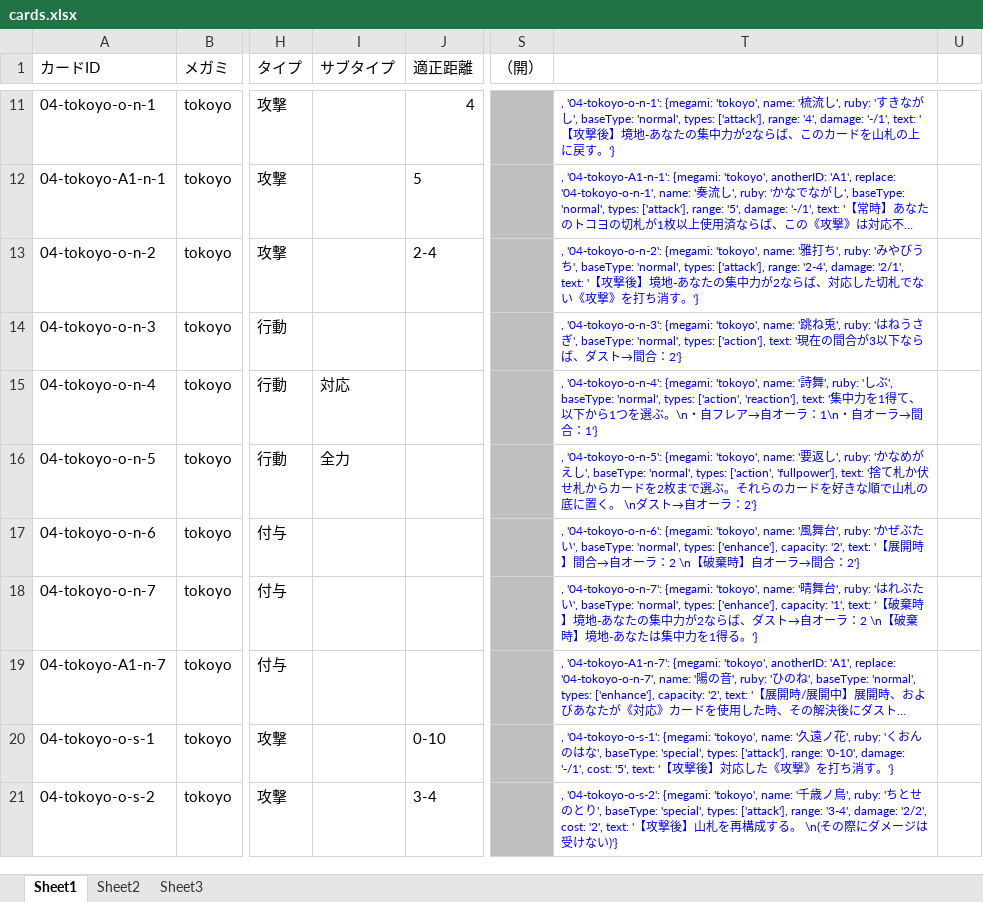
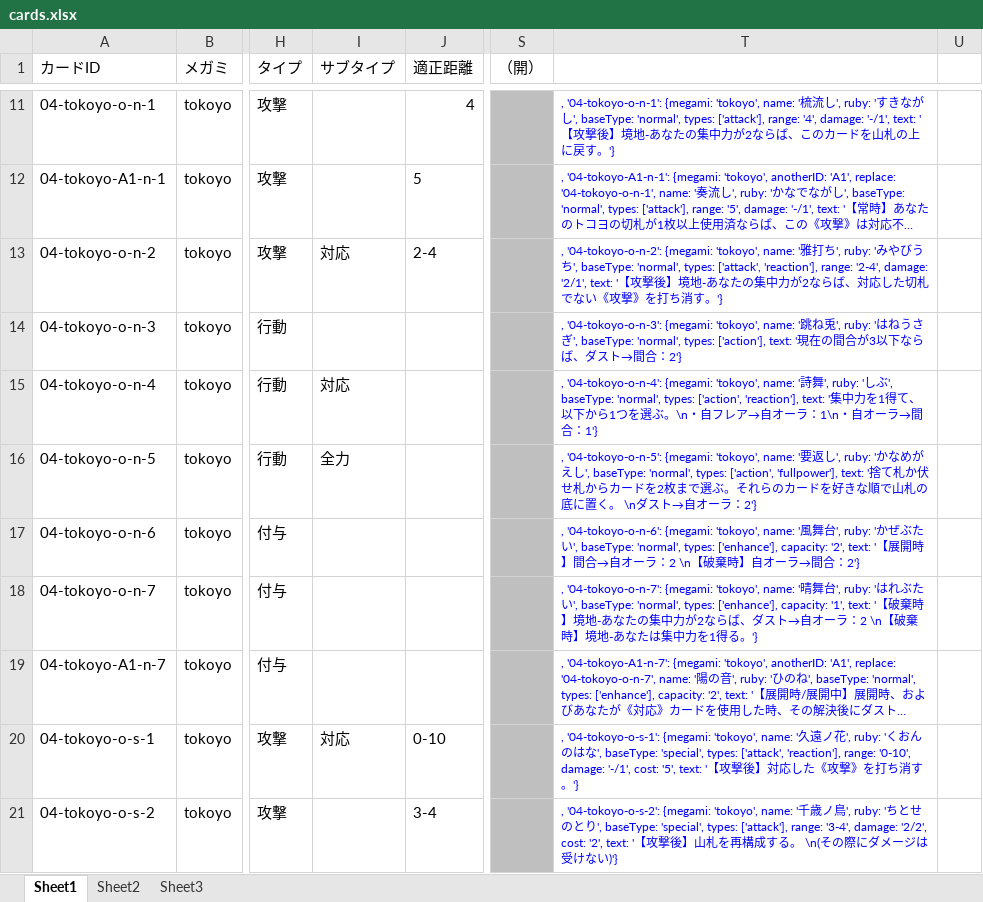
Before and after one commit to tetradice/test20181229, an Excel workbook: sheet/cards.xlsx, sheet Sheet1, drawn as a sheet; only a part is shown, gaps mark what is left out; long unchanged cells end in …; values as stored, in another font and other column widths than the file's, no borders; the diff names each change by its address in the sheet, - before the commit and + after, or states it on an @@ line.

```diff
--- a/sheet/cards.xlsx (sheet Sheet1)
+++ b/sheet/cards.xlsx (sheet Sheet1)
-I13 (サブタイプ): (empty)
+I13 (サブタイプ): 対応
-T13: …'normal', types: ['attack'], range: '2-4',…
+T13: …'normal', types: ['attack', 'reaction'], range: '2-4',…
-I20 (サブタイプ): (empty)
+I20 (サブタイプ): 対応
-T20: …'special', types: ['attack'], range: '0-10',…
+T20: …'special', types: ['attack', 'reaction'], range: '0-10',…
```
Also changed, not shown: 1 other file.
